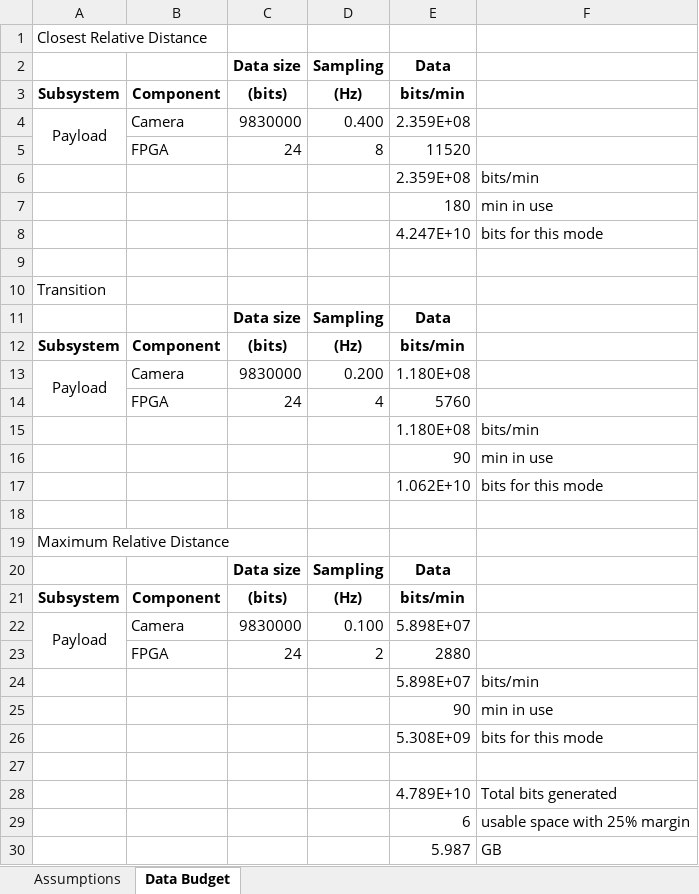
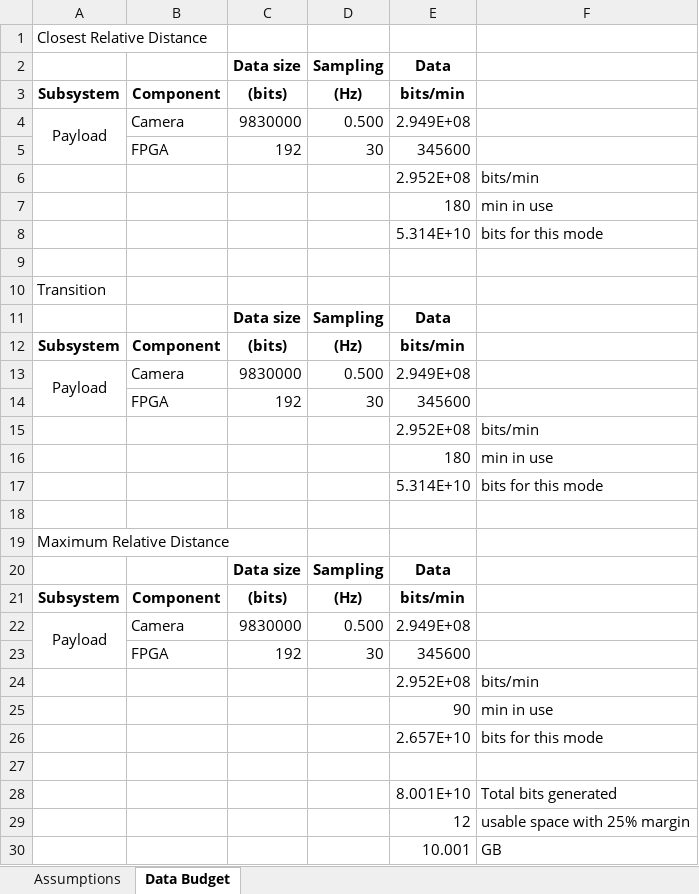
Before and after one commit to RascalSeniorDesign/Preliminary-Design, an Excel workbook: RCL-B-CDH1 Data Budget.xlsx, sheet Data Budget, drawn as a sheet; values as stored, in another font and other column widths than the file's, no borders; conditional formats not drawn; removed rows and columns are numbered as before the commit, all else as after; the diff names each change by its address in the sheet, - before the commit and + after, or states it on an @@ line.

Commit message:
Chose numbers that made more sense

```diff
--- a/RCL-B-CDH1 Data Budget.xlsx (sheet Data Budget)
+++ b/RCL-B-CDH1 Data Budget.xlsx (sheet Data Budget)
-D4: 0.400
+D4: 0.500
-E4: 2.359E+08
+E4: 2.949E+08
-row 5:  | FPGA | 24 | 8 | 11520
-row 6:  |  |  |  | 2.359E+08 | bits/min
+row 5:  | FPGA | 192 | 30 | 345600
+row 6:  |  |  |  | 2.952E+08 | bits/min
-E8: 4.247E+10
+E8: 5.314E+10
-D13: 0.200
+D13: 0.500
-E13: 1.180E+08
+E13: 2.949E+08
-row 14:  | FPGA | 24 | 4 | 5760
-row 15:  |  |  |  | 1.180E+08 | bits/min
-row 16:  |  |  |  | 90 | min in use
-row 17:  |  |  |  | 1.062E+10 | bits for this mode
+row 14:  | FPGA | 192 | 30 | 345600
+row 15:  |  |  |  | 2.952E+08 | bits/min
+row 16:  |  |  |  | 180 | min in use
+row 17:  |  |  |  | 5.314E+10 | bits for this mode
-D22: 0.100
+D22: 0.500
-E22: 5.898E+07
+E22: 2.949E+08
-row 23:  | FPGA | 24 | 2 | 2880
-row 24:  |  |  |  | 5.898E+07 | bits/min
+row 23:  | FPGA | 192 | 30 | 345600
+row 24:  |  |  |  | 2.952E+08 | bits/min
-E26: 5.308E+09
+E26: 2.657E+10
-E28: 4.789E+10
+E28: 8.001E+10
-E29: 6
+E29: 12
-E30: 5.987
+E30: 10.001
```
Also changed, not shown: sheet Assumptions.
